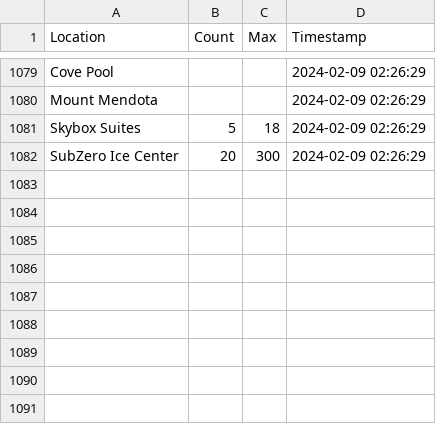
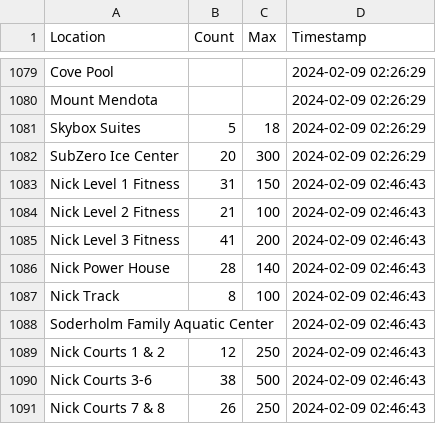
Before and after one commit to caydenwelter/recwell, a CSV file: out.csv, drawn as a sheet; only a part is shown, gaps mark what is left out.

Commit message:
update out.csv

```diff
--- a/out.csv
+++ b/out.csv
@@ -1082 +1082,10 @@ Skybox Suites,5,18,2024-02-09 02:26:29
 SubZero Ice Center,20,300,2024-02-09 02:26:29
+Nick Level 1 Fitness,31,150,2024-02-09 02:46:43
+Nick Level 2 Fitness,21,100,2024-02-09 02:46:43
+Nick Level 3 Fitness,41,200,2024-02-09 02:46:43
+Nick Power House,28,140,2024-02-09 02:46:43
+Nick Track,8,100,2024-02-09 02:46:43
+Soderholm Family Aquatic Center,,,2024-02-09 02:46:43
+Nick Courts 1 & 2,12,250,2024-02-09 02:46:43
+Nick Courts 3-6,38,500,2024-02-09 02:46:43
+Nick Courts 7 & 8,26,250,2024-02-09 02:46:43
```
